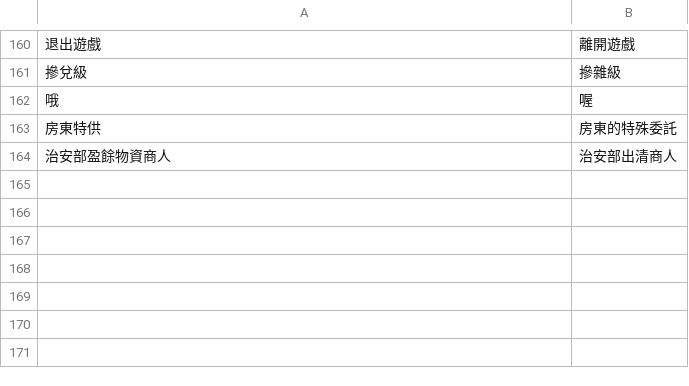
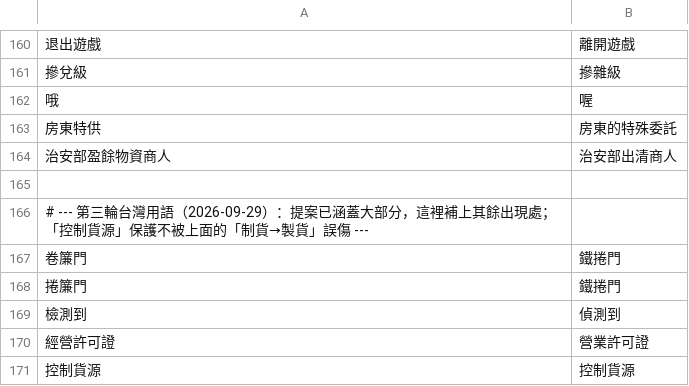
Before and after one commit to dbfoxtw/probably-stolen-demo-zh-hant, a TSV file: data/terms.tsv, drawn as a sheet; only a part is shown, gaps mark what is left out; the diff names each change by its address in the sheet, - before the commit and + after, or states it on an @@ line.

```diff
--- a/data/terms.tsv
+++ b/data/terms.tsv
+row 165: (empty)
+row 166: # --- 第三輪台灣用語（2026-09-29）：提案已涵蓋大部分，這裡補上其餘出現處；「控制貨源」保護不被上面的「制貨→製貨」誤傷 ---
+row 167: 卷簾門 | 鐵捲門
+row 168: 捲簾門 | 鐵捲門
+row 169: 檢測到 | 偵測到
+row 170: 經營許可證 | 營業許可證
+row 171: 控制貨源 | 控制貨源
```
Also changed, not shown: 2 other files.
